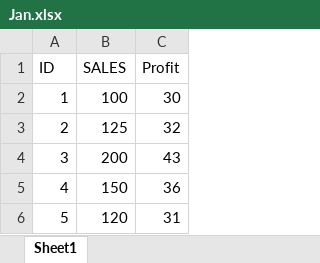
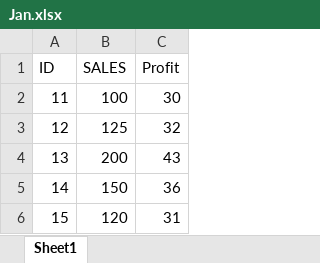
Before and after one commit to ahmadammar972/Tableau-Power-BI-stu, an Excel workbook: Ch6/Sales_Data_demo/Jan.xlsx, sheet Sheet1, drawn as a sheet; values as stored, in another font and other column widths than the file's, no borders; the diff names each change by its address in the sheet, - before the commit and + after, or states it on an @@ line.

```diff
--- a/Ch6/Sales_Data_demo/Jan.xlsx (sheet Sheet1)
+++ b/Ch6/Sales_Data_demo/Jan.xlsx (sheet Sheet1)
-A2 (ID): 1
+A2 (ID): 11
-A3 (ID): 2
+A3 (ID): 12
-A4 (ID): 3
+A4 (ID): 13
-A5 (ID): 4
+A5 (ID): 14
-A6 (ID): 5
+A6 (ID): 15
```
Also changed, not shown: Ch6/Sales_Data_demo/Feb.xlsx, Ch6/Sales_Data_demo/Mar.xlsx, 31 other files.
